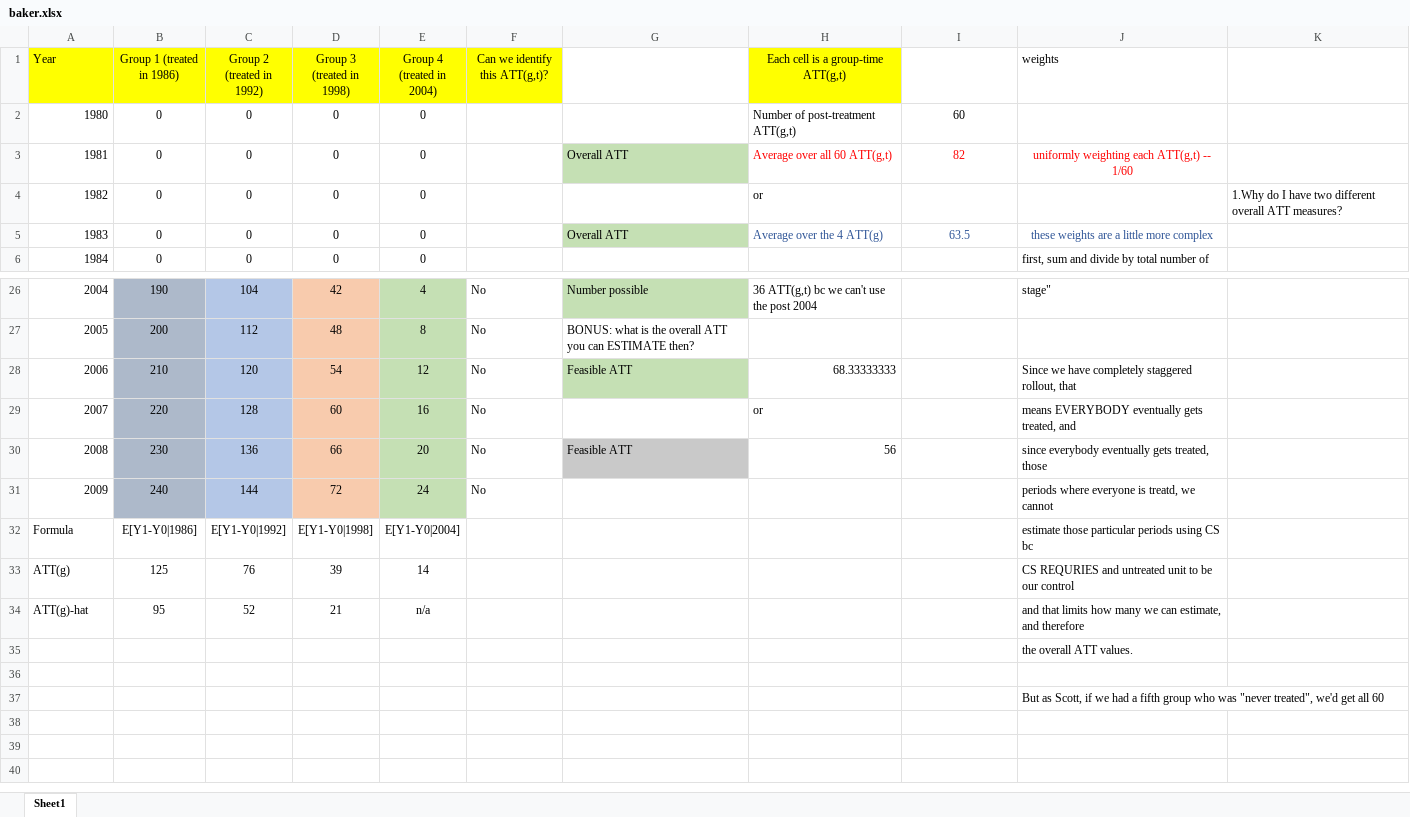
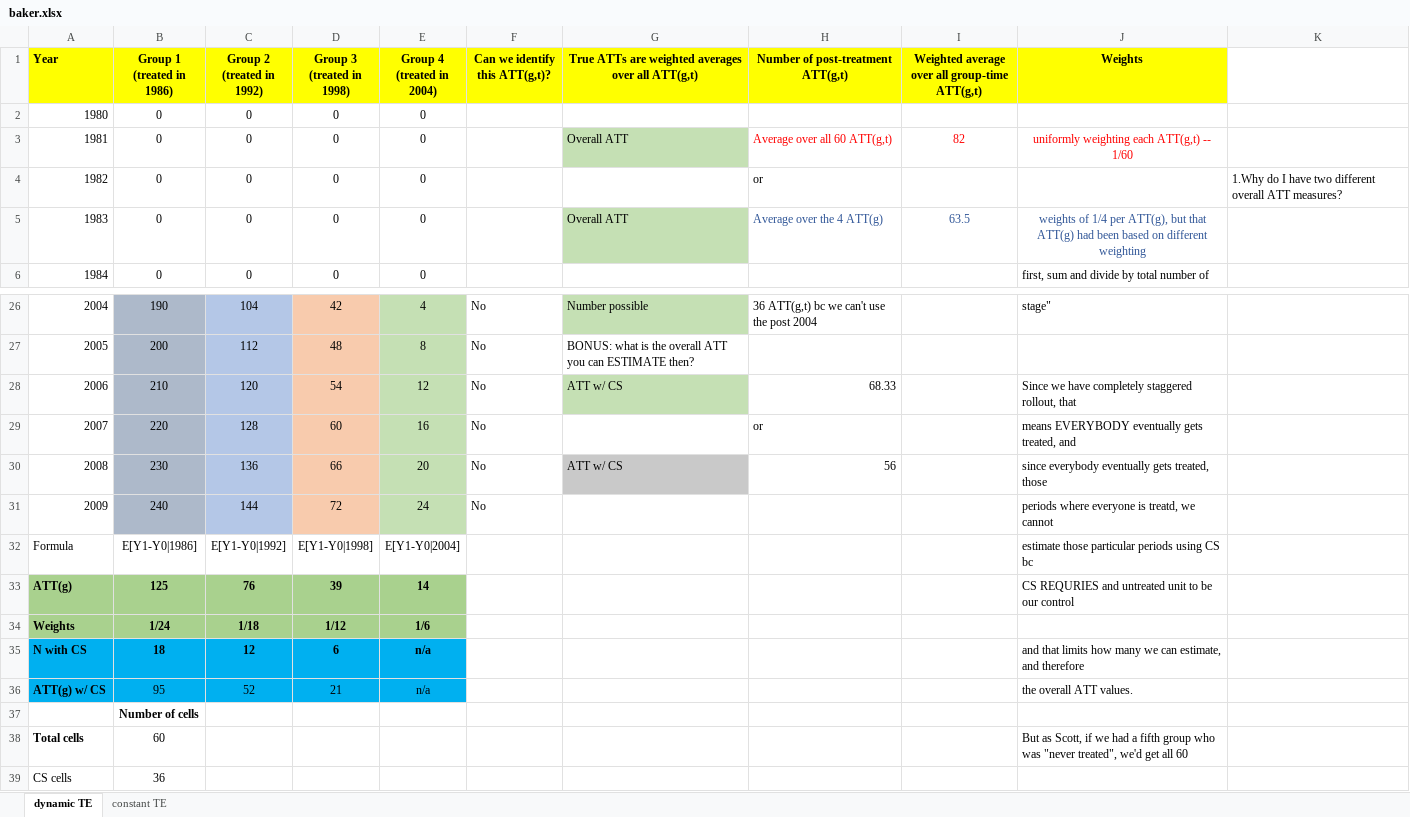
Before and after one commit to scunning1975/UT-Causal-Inference, an Excel workbook: Exercises/baker.xlsx, sheet dynamic TE, drawn as a sheet; only a part is shown, gaps mark what is left out; values as stored, in another font and other column widths than the file's, no borders; removed rows and columns are numbered as before the commit, all else as after; the diff names each change by its address in the sheet, - before the commit and + after, or states it on an @@ line.

```diff
--- a/Exercises/baker.xlsx (sheet dynamic TE)
+++ b/Exercises/baker.xlsx (sheet dynamic TE)
-sheet tab: Sheet1
+sheet tab: dynamic TE
+sheet tab: constant TE
-A1:F1 bold: off
+A1:F1 bold: on
-G1: (empty)
+G1: True ATTs are weighted averages over all ATT(g,t)
-G1 fill: none
+G1 fill: #FFFF00
-H1: Each cell is a group-time ATT(g,t)
+H1: Number of post-treatment ATT(g,t)
-H1 bold: off
+H1 bold: on
-I1: (empty)
+I1: Weighted average over all group-time ATT(g,t)
-I1:J1 fill: none
+I1:J1 fill: #FFFF00
-J1: weights
+J1: Weights
@@ J1 bold: off → on, alignment: left → center @@
-H2: Number of post-treatment ATT(g,t)
+H2: (empty)
-I2: 60
+I2: (empty)
-J5 (Weights): these weights are a little more complex
+J5 (Weights): weights of 1/4 per ATT(g), but that ATT(g) had been based on different weighting
-G28: Feasible ATT
+G28: ATT w/ CS
-H28: 68.33333333
+H28: 68.33
-G30: Feasible ATT
+G30: ATT w/ CS
@@ A33:E33 bold: off → on, fill: none → #A9D18E @@
+row 34: Weights | 1/24 | 1/18 | 1/12 | 1/6
+row 35: N with CS | 18 | 12 | 6 | n/a |  |  |  |  | and that limits how many we can estimate, and therefore
@@ column A (Year) renumbered between rows 36 and 38 @@
-A36 bold: off
+A36 bold: on
-A36:E36 fill: none
+A36:E36 fill: #00B0F0
-J36 (Weights): and that limits how many we can estimate, and therefore
+J36 (Weights): the overall ATT values.
-row 35:  |  |  |  |  |  |  |  |  | the overall ATT values.
-B37 (Group 1 (treated in 1986)): (empty)
+B37 (Group 1 (treated in 1986)): Number of cells
-B38 (Group 1 (treated in 1986)): (empty)
+B38 (Group 1 (treated in 1986)): 60
+row 39: CS cells | 36
```
Also changed, not shown: formulas that keep their value, 4 other files.
